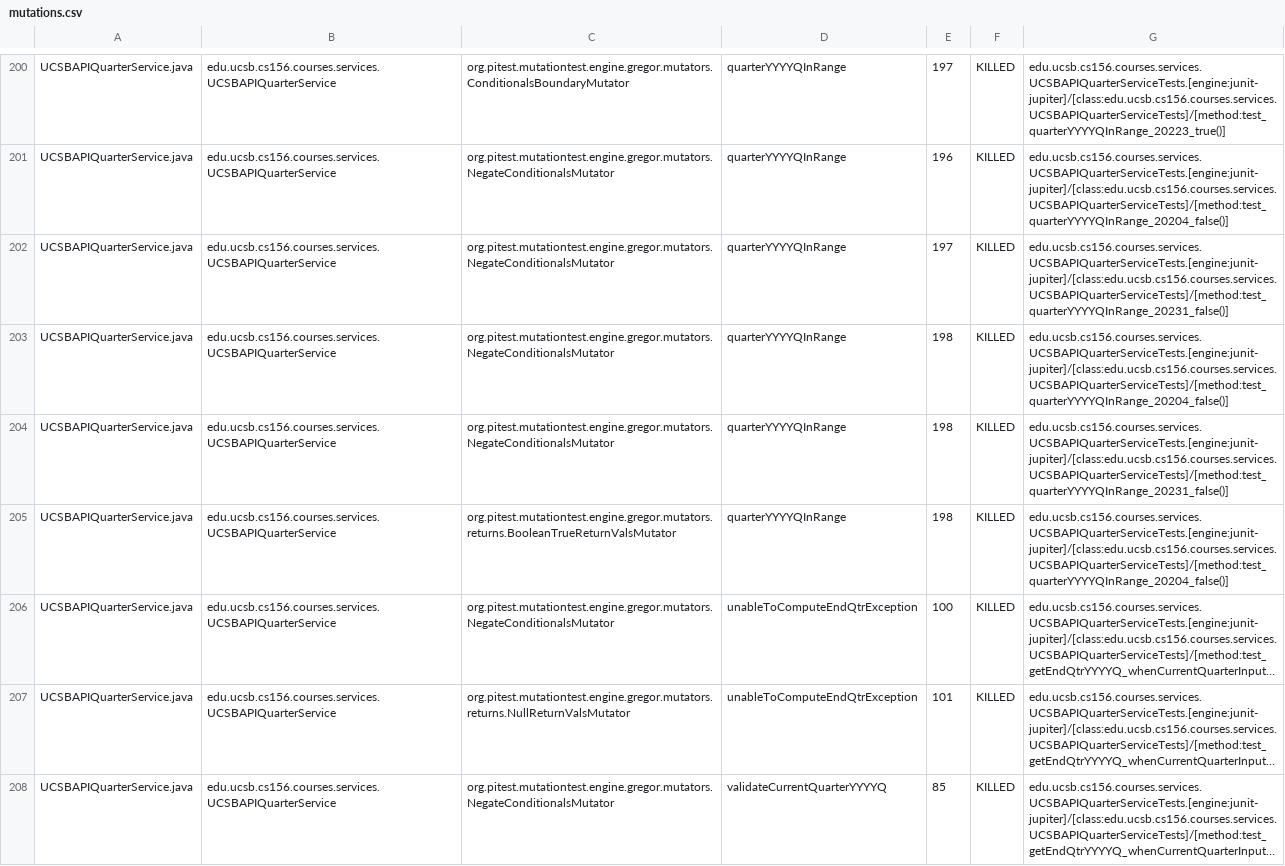
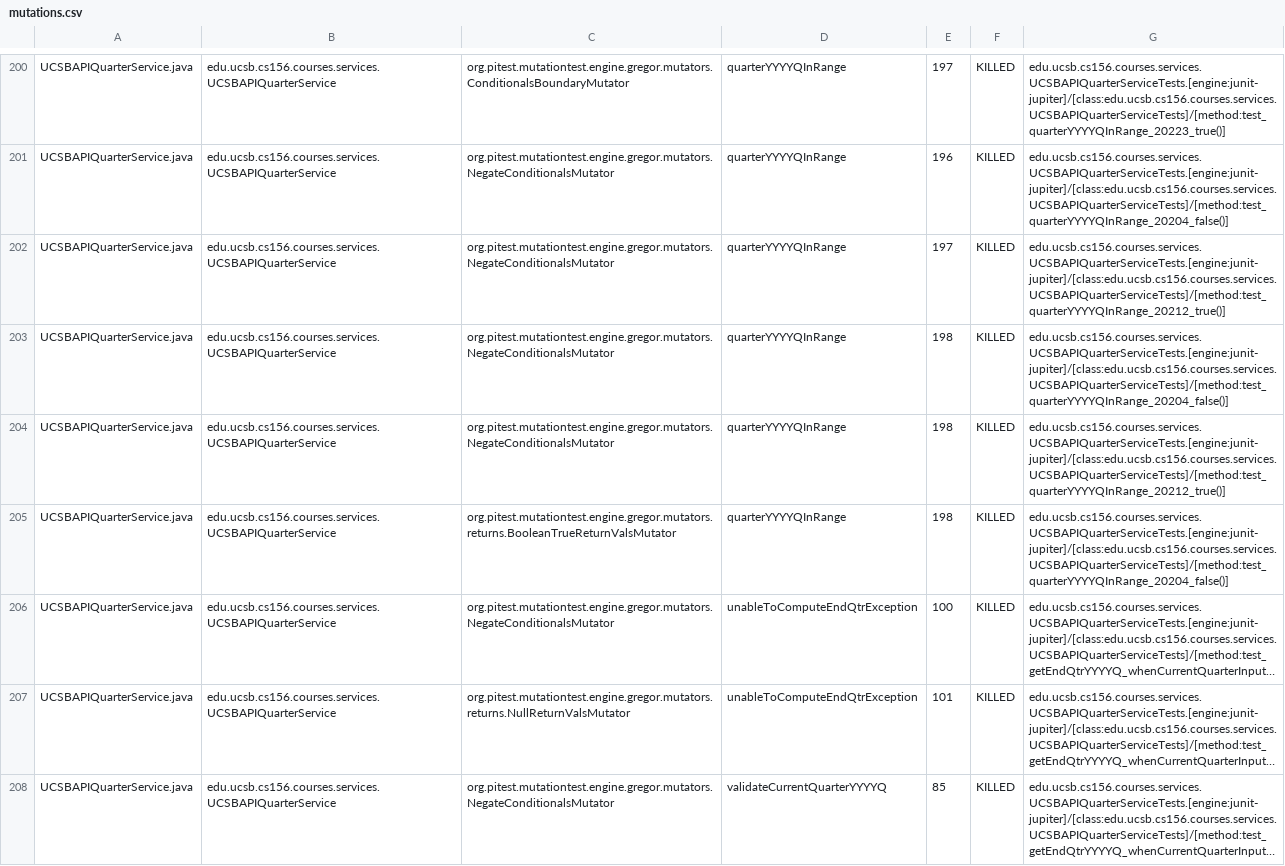
Before and after one commit to ucsb-cs156-s26/proj-courses-s26-01, a CSV file: prs/22/pitest/mutations.csv, drawn as a sheet; only a part is shown, gaps mark what is left out; long unchanged cells end in …; the diff covers the shown part only.

Commit message:
Deploying to gh-pages from @ ucsb-cs156-s26/proj-courses-s26-01@43cf4531a5b805006ea0630db4520eb2741ee938 🚀

```diff
--- a/prs/22/pitest/mutations.csv
+++ b/prs/22/pitest/mutations.csv
@@ -201,5 +201,5 @@ UCSBAPIQuarterService.java,edu.ucsb.cs156.courses.services.UCSBAPIQuarterService
 UCSBAPIQuarterService.java,edu.ucsb.cs156.courses.services.UCSBAPIQuarterService,org.pitest.mutationtest.engine.gregor.mutators.NegateConditionalsMutator,quarterYYYYQInRange,196,KILLED,edu.ucsb.cs156.courses.services.UCSBAPIQuarterServiceTests.[engine:junit-jupiter]/[class:edu.ucsb.cs156.courses.services.UCSBAPIQuarterServiceTests]/[method:test_quarterYYYYQInRange_20204_false()]
-UCSBAPIQuarterService.java,edu.ucsb.cs156.courses.services.UCSBAPIQuarterService,org.pitest.mutationtest.engine.gregor.mutators.NegateConditionalsMutator,quarterYYYYQInRange,197,KILLED,edu.ucsb.cs156.courses.services.UCSBAPIQuarterServiceTests.[engine:junit-jupiter]/[class:edu.ucsb.cs156.courses.services.UCSBAPIQuarterServiceTests]/[method:test_quarterYYYYQInRange_20231_false()]
+UCSBAPIQuarterService.java,edu.ucsb.cs156.courses.services.UCSBAPIQuarterService,org.pitest.mutationtest.engine.gregor.mutators.NegateConditionalsMutator,quarterYYYYQInRange,197,KILLED,edu.ucsb.cs156.courses.services.UCSBAPIQuarterServiceTests.[engine:junit-jupiter]/[class:edu.ucsb.cs156.courses.services.UCSBAPIQuarterServiceTests]/[method:test_quarterYYYYQInRange_20212_true()]
 UCSBAPIQuarterService.java,edu.ucsb.cs156.courses.services.UCSBAPIQuarterService,org.pitest.mutationtest.engine.gregor.mutators.NegateConditionalsMutator,quarterYYYYQInRange,198,KILLED,edu.ucsb.cs156.courses.services.UCSBAPIQuarterServiceTests.[engine:junit-jupiter]/[class:edu.ucsb.cs156.courses.services.UCSBAPIQuarterServiceTests]/[method:test_quarterYYYYQInRange_20204_false()]
-UCSBAPIQuarterService.java,edu.ucsb.cs156.courses.services.UCSBAPIQuarterService,org.pitest.mutationtest.engine.gregor.mutators.NegateConditionalsMutator,quarterYYYYQInRange,198,KILLED,edu.ucsb.cs156.courses.services.UCSBAPIQuarterServiceTests.[engine:junit-jupiter]/[class:edu.ucsb.cs156.courses.services.UCSBAPIQuarterServiceTests]/[method:test_quarterYYYYQInRange_20231_false()]
+UCSBAPIQuarterService.java,edu.ucsb.cs156.courses.services.UCSBAPIQuarterService,org.pitest.mutationtest.engine.gregor.mutators.NegateConditionalsMutator,quarterYYYYQInRange,198,KILLED,edu.ucsb.cs156.courses.services.UCSBAPIQuarterServiceTests.[engine:junit-jupiter]/[class:edu.ucsb.cs156.courses.services.UCSBAPIQuarterServiceTests]/[method:test_quarterYYYYQInRange_20212_true()]
 UCSBAPIQuarterService.java,edu.ucsb.cs156.courses.services.UCSBAPIQuarterService,org.pitest.mutationtest.engine.gregor.mutators.returns.BooleanTrueReturnValsMutator,quarterYYYYQInRange,198,KILLED,edu.ucsb.cs156.courses.services.UCSBAPIQuarterServiceTests.[engine:junit-jupiter]/[class:edu.ucsb.cs156.courses.services.UCSBAPIQuarterServiceTests]/[method:test_quarterYYYYQInRange_20204_false()]
```
Also changed, not shown: 59 edited cells elsewhere in this file, 54 other files.
